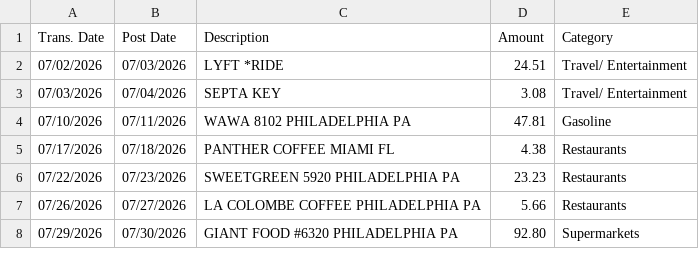
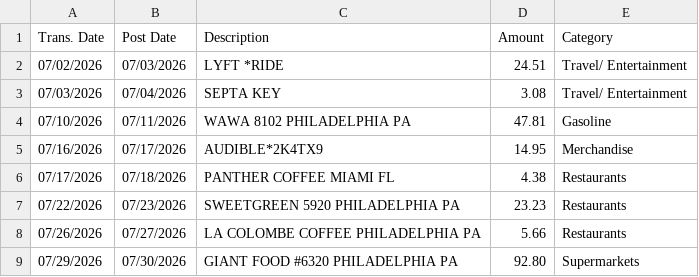
Before and after one commit to spending-app/spending, a CSV file: web/demo/discover_card.csv, drawn as a sheet; only a part is shown; the diff covers the shown part only.

```diff
--- a/web/demo/discover_card.csv
+++ b/web/demo/discover_card.csv
@@ -4,2 +4,3 @@ Trans. Date,Post Date,Description,Amount,Category
 07/10/2026,07/11/2026,WAWA 8102 PHILADELPHIA PA,47.81,Gasoline
+07/16/2026,07/17/2026,AUDIBLE*2K4TX9,14.95,Merchandise
 07/17/2026,07/18/2026,PANTHER COFFEE MIAMI FL,4.38,Restaurants
```
Also changed, not shown: 3 added rows and 4 edited cells elsewhere in this file, web/demo/amex_card.csv, web/demo/apple_card.csv, 7 other files.
